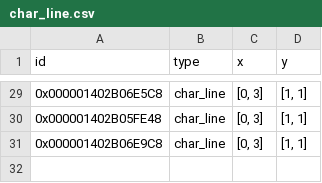
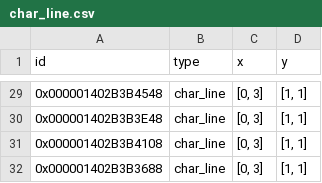
Before and after one commit to maltefritz/SWSH, a CSV file: Anlagenmodelle/cet/cet_design_maxQ/comps/char_line.csv, drawn as a sheet; only a part is shown, gaps mark what is left out; the diff covers the shown part only.

```diff
--- a/Anlagenmodelle/cet/cet_design_maxQ/comps/char_line.csv
+++ b/Anlagenmodelle/cet/cet_design_maxQ/comps/char_line.csv
@@ -29,3 +29,4 @@ id;type;x;y
-0x000001402B06E5C8;char_line;[0, 3];[1, 1]
-0x000001402B05FE48;char_line;[0, 3];[1, 1]
-0x000001402B06E9C8;char_line;[0, 3];[1, 1]
+0x000001402B3B4548;char_line;[0, 3];[1, 1]
+0x000001402B3B3E48;char_line;[0, 3];[1, 1]
+0x000001402B3B4108;char_line;[0, 3];[1, 1]
+0x000001402B3B3688;char_line;[0, 3];[1, 1]
```
Also changed, not shown: 27 edited cells elsewhere in this file, Anlagenmodelle/cet/cet_design_maxQ/comps/condenser.csv, Anlagenmodelle/cet/cet_design_minQ/comps/char_line.csv, 47 other files.
